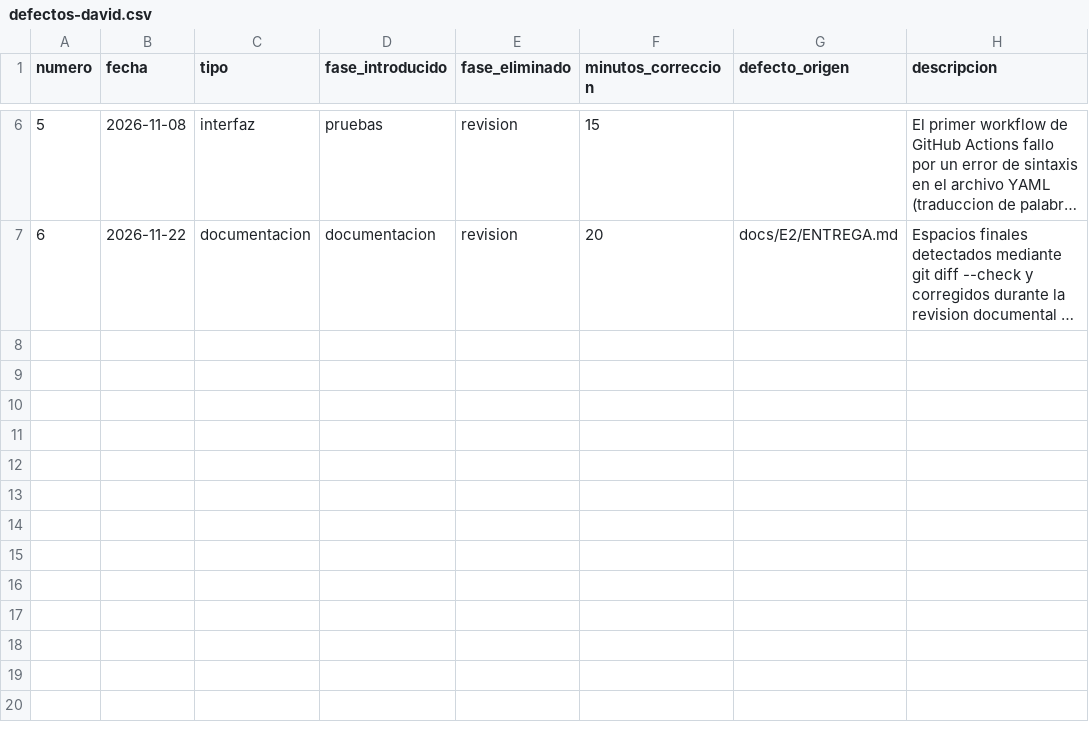
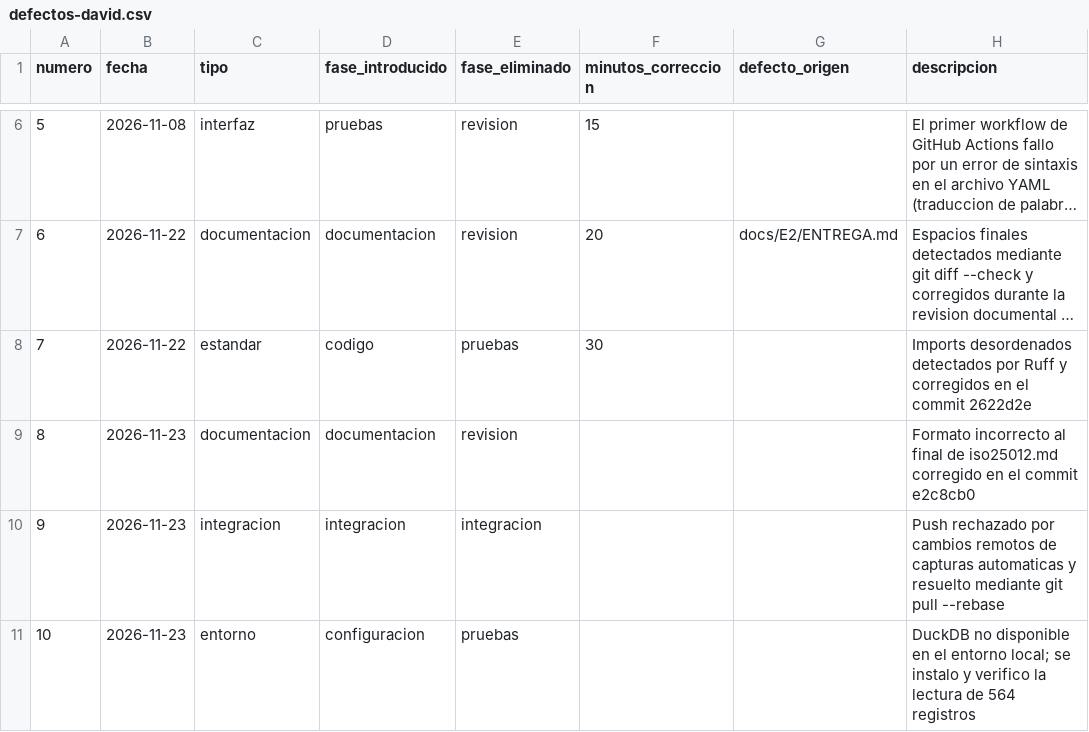
Before and after one commit to NancyHaideVazquez/trusted-data-lab, a CSV file: calidad/defectos-david.csv, drawn as a sheet; only a part is shown, gaps mark what is left out; long unchanged cells end in …; the diff names each change by its address in the sheet, - before the commit and + after, or states it on an @@ line.

```diff
--- a/calidad/defectos-david.csv
+++ b/calidad/defectos-david.csv
+row 8: 7 | 2026-11-22 | estandar | codigo | pruebas | 30 |  | Imports desordenados detectados por Ruff y corregidos en el commit 2622d2e
+row 9: 8 | 2026-11-23 | documentacion | documentacion | revision |  |  | Formato incorrecto al final de iso25012.md corregido en el commit e2c8cb0
+row 10: 9 | 2026-11-23 | integracion | integracion | integracion |  |  | Push rechazado por cambios remotos de capturas automaticas y resuelto mediante git pull --rebase
+row 11: 10 | 2026-11-23 | entorno | configuracion | pruebas |  |  | DuckDB no disponible en el entorno local; se instalo y verifico la lectura de 564 registros
```
Also changed, not shown: calidad/tiempo-david.csv.
